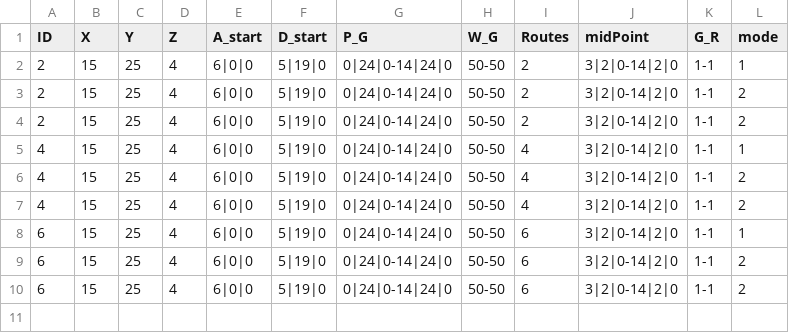
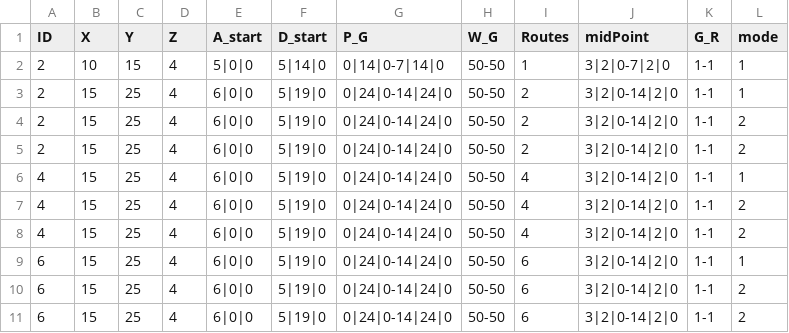
Before and after one commit to eran505/track_racing, a CSV file: csv/con16.csv, drawn as a sheet; the diff names each change by its address in the sheet, - before the commit and + after, or states it on an @@ line.

```diff
--- a/csv/con16.csv
+++ b/csv/con16.csv
+row 2: 2 | 10 | 15 | 4 | 5|0|0 | 5|14|0 | 0|14|0-7|14|0 | 50-50 | 1 | 3|2|0-7|2|0 | 1-1 | 1
```
Also changed, not shown: 2 other files.
